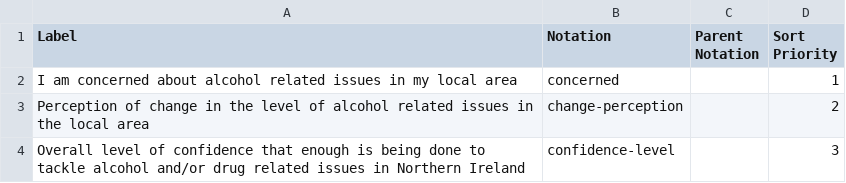
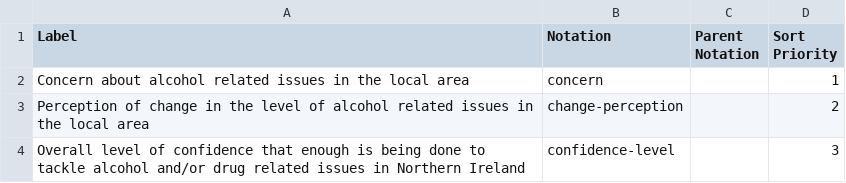
Before and after one commit to GSS-Cogs/ref_alcohol, a CSV file: codelists/metric.csv (was codelists/statement.csv), drawn as a sheet.

Commit message:
Change Statement dimension to Metric dimension and update accordingly

```diff
--- a/codelists/statement.csv
+++ b/codelists/metric.csv
@@ -1,3 +1,3 @@
 Label,Notation,Parent Notation,Sort Priority
-I am concerned about alcohol related issues in my local area,concerned,,1
+Concern about alcohol related issues in the local area,concern,,1
 Perception of change in the level of alcohol related issues in the local area,change-perception,,2
```
Also changed, not shown: columns.csv, components.csv, 1 other file.
